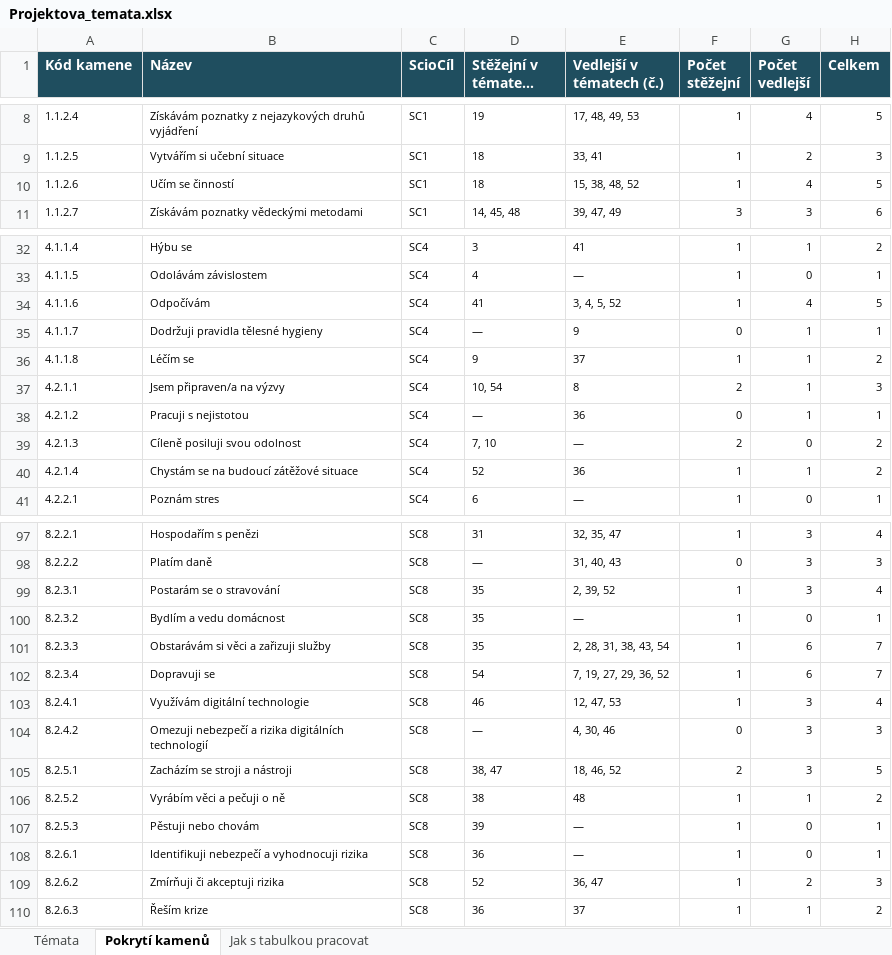
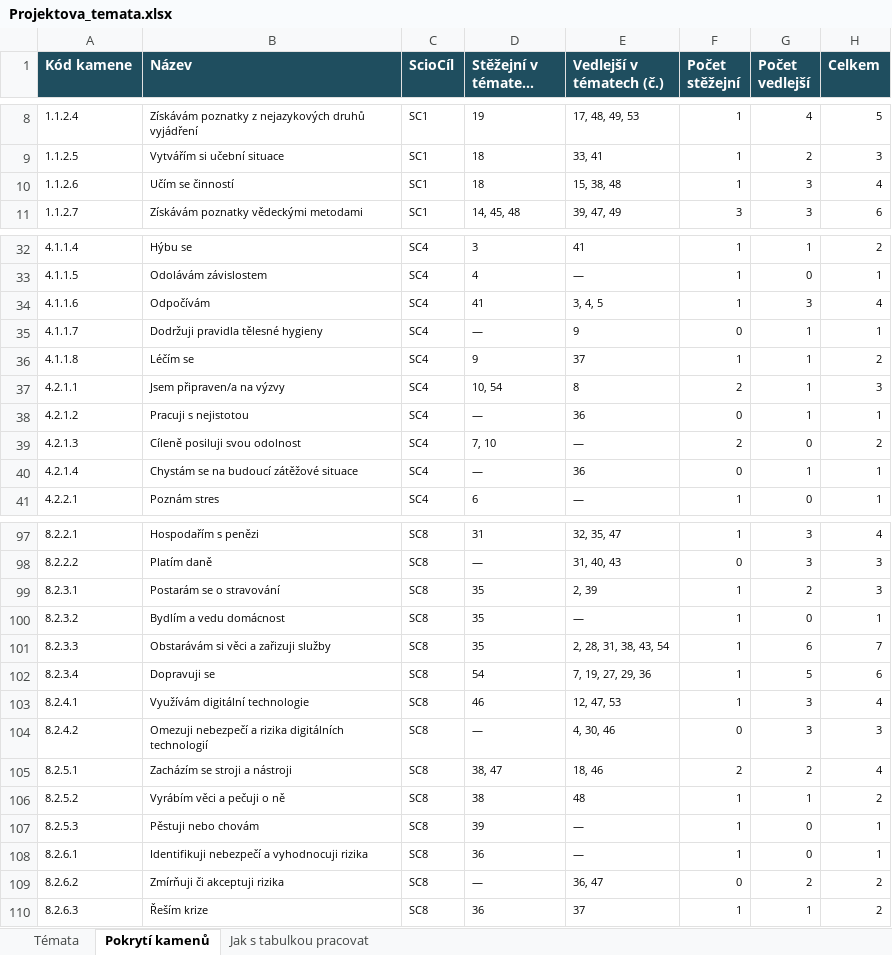
Before and after one commit to HuanCraven/projekty, an Excel workbook: vystupy/Projektova_temata.xlsx, sheet Pokrytí kamenů, drawn as a sheet; only a part is shown, gaps mark what is left out; long unchanged cells end in …; values as stored, in another font and other column widths than the file's, no borders; the diff names each change by its address in the sheet, - before the commit and + after, or states it on an @@ line.

```diff
--- a/vystupy/Projektova_temata.xlsx (sheet Pokrytí kamenů)
+++ b/vystupy/Projektova_temata.xlsx (sheet Pokrytí kamenů)
-E10 (Vedlejší v tématech (č.)): 15, 38, 48, 52
+E10 (Vedlejší v tématech (č.)): 15, 38, 48
-G10 (Počet vedlejší): 4
+G10 (Počet vedlejší): 3
-H10 (Celkem): 5
+H10 (Celkem): 4
-E34 (Vedlejší v tématech (č.)): 3, 4, 5, 52
+E34 (Vedlejší v tématech (č.)): 3, 4, 5
-G34 (Počet vedlejší): 4
+G34 (Počet vedlejší): 3
-H34 (Celkem): 5
+H34 (Celkem): 4
-D40 (Stěžejní v tématech (č.)): 52
+D40 (Stěžejní v tématech (č.)): —
-F40 (Počet stěžejní): 1
+F40 (Počet stěžejní): 0
-H40 (Celkem): 2
+H40 (Celkem): 1
-E99 (Vedlejší v tématech (č.)): 2, 39, 52
+E99 (Vedlejší v tématech (č.)): 2, 39
-G99 (Počet vedlejší): 3
+G99 (Počet vedlejší): 2
-H99 (Celkem): 4
+H99 (Celkem): 3
-E102 (Vedlejší v tématech (č.)): 7, 19, 27, 29, 36, 52
+E102 (Vedlejší v tématech (č.)): 7, 19, 27, 29, 36
-G102 (Počet vedlejší): 6
+G102 (Počet vedlejší): 5
-H102 (Celkem): 7
+H102 (Celkem): 6
-E105 (Vedlejší v tématech (č.)): 18, 46, 52
+E105 (Vedlejší v tématech (č.)): 18, 46
-G105 (Počet vedlejší): 3
+G105 (Počet vedlejší): 2
-H105 (Celkem): 5
+H105 (Celkem): 4
-D109 (Stěžejní v tématech (č.)): 52
+D109 (Stěžejní v tématech (č.)): —
-F109 (Počet stěžejní): 1
+F109 (Počet stěžejní): 0
-H109 (Celkem): 3
+H109 (Celkem): 2
```
Also changed, not shown: sheet Témata, 7 other files.
